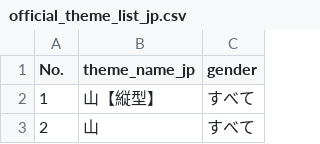
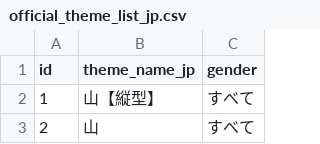
Before and after one commit to stageleft/daysai_prompt_analyzer, a CSV file: official_theme_list_jp.csv, drawn as a sheet; only a part is shown.

```diff
--- a/official_theme_list_jp.csv
+++ b/official_theme_list_jp.csv
@@ -1,2 +1,2 @@
-No.,theme_name_jp,gender
+id,theme_name_jp,gender
 1,山【縦型】,すべて
```
Also changed, not shown: 2 other files.
